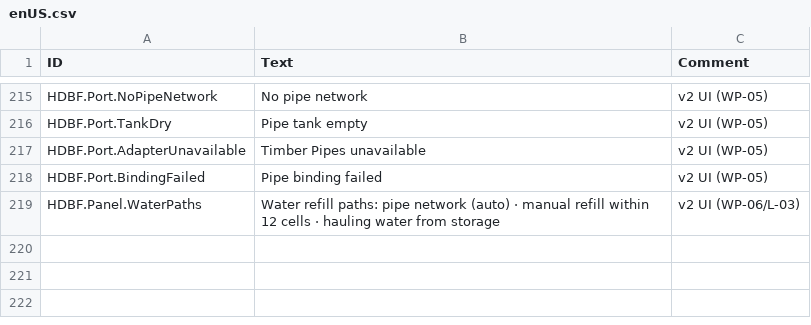
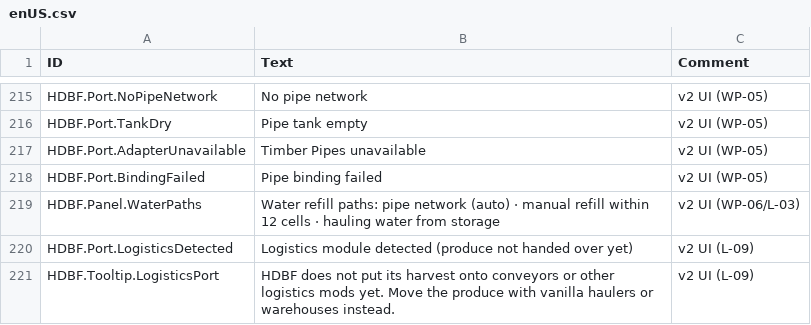
Before and after one commit to stanley-1028/HighDensityBoxFarm, a CSV file: data/Localizations/enUS.csv, drawn as a sheet; only a part is shown, gaps mark what is left out; the diff names each change by its address in the sheet, - before the commit and + after, or states it on an @@ line.

```diff
--- a/data/Localizations/enUS.csv
+++ b/data/Localizations/enUS.csv
+row 220: HDBF.Port.LogisticsDetected | Logistics module detected (produce not handed over yet) | v2 UI (L-09)
+row 221: HDBF.Tooltip.LogisticsPort | HDBF does not put its harvest onto conveyors or other logistics mods yet. Move the produce with vanilla haulers or warehouses instead. | v2 UI (L-09)
```
Also changed, not shown: data/Localizations/zhCN.csv, data/Localizations/zhTW.csv, 35 other files.
